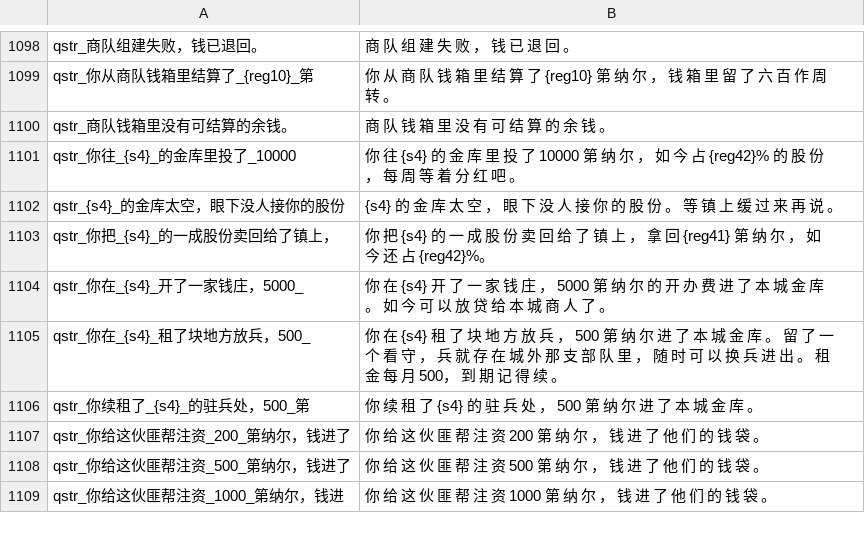
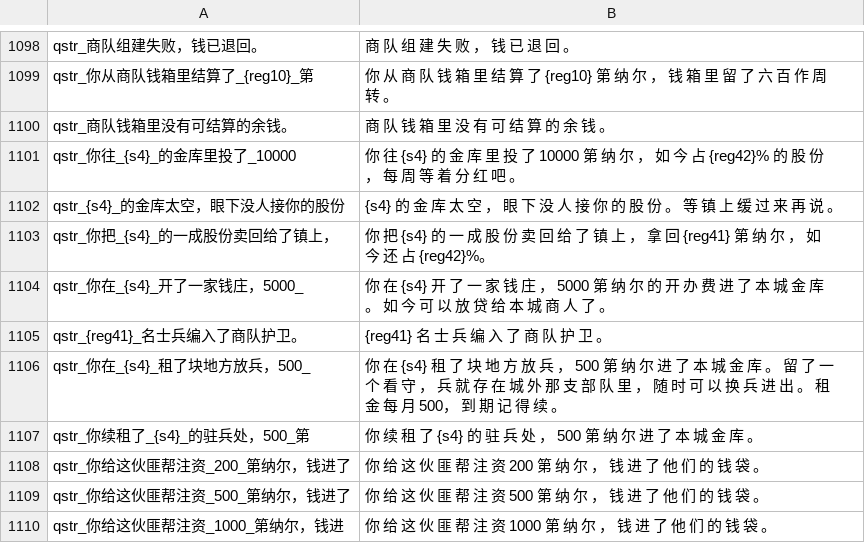
Before and after one commit to Augdgasjkh354-lang/ok, a CSV file: localization/cn_s/quick_strings.csv, drawn as a sheet; only a part is shown, gaps mark what is left out.

```diff
--- a/localization/cn_s/quick_strings.csv
+++ b/localization/cn_s/quick_strings.csv
@@ -1104,2 +1104,3 @@ qstr_你把_{s4}_的一成股份卖回给了镇上，|你 把 {s4} 的 一 成
 qstr_你在_{s4}_开了一家钱庄，5000_|你 在 {s4} 开 了 一 家 钱 庄 ， 5000 第 纳 尔 的 开 办 费 进 了 本 城 金 库 。 如 今 可 以 放 贷 给 本 城 商 人 了 。
+qstr_{reg41}_名士兵编入了商队护卫。|{reg41} 名 士 兵 编 入 了 商 队 护 卫 。
 qstr_你在_{s4}_租了块地方放兵，500_|你 在 {s4} 租 了 块 地 方 放 兵 ， 500 第 纳 尔 进 了 本 城 金 库 。 留 了 一 个 看 守 ， 兵 就 存 在 城 外 那 支 部 队 里 ， 随 时 可 以 换 兵 进 出 。 租 金 每 月 500， 到 期 记 得 续 。
```
Also changed, not shown: localization/cn_s/game_menus.csv, localization/cns/game_menus.csv, 18 other files.
